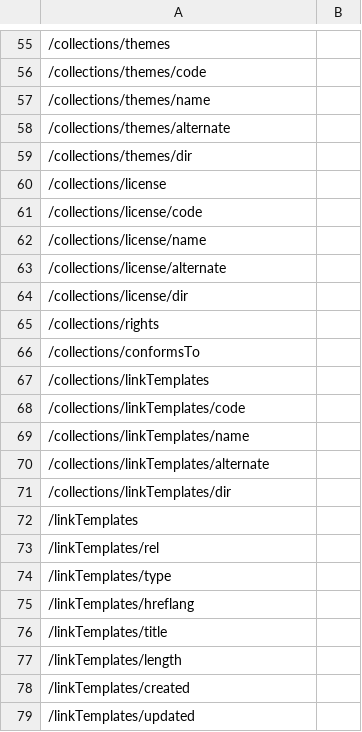
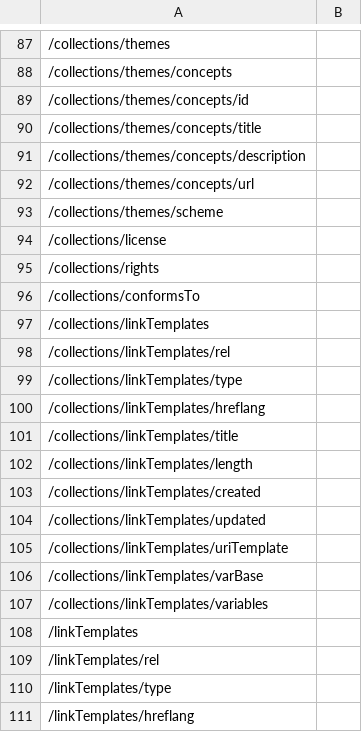
Before and after one commit to rob-metalinkage/bblocks-ogcapi-records, a TSV file: build/annotated/api/records/v1/schemas/catalogs/_visited_properties.tsv, drawn as a sheet; only a part is shown, gaps mark what is left out; the shorter side is filled out with more unchanged rows; removed rows and columns are numbered as before the commit, all else as after; the diff covers the shown part only; the diff names each change by its address in the sheet, - before the commit and + after, or states it on an @@ line.

```diff
--- a/build/annotated/api/records/v1/schemas/catalogs/_visited_properties.tsv
+++ b/build/annotated/api/records/v1/schemas/catalogs/_visited_properties.tsv
-A88: /collections/themes/code
+A88: /collections/themes/concepts
-A89: /collections/themes/name
+A89: /collections/themes/concepts/id
-A90: /collections/themes/alternate
+A90: /collections/themes/concepts/title
-A91: /collections/themes/dir
+A91: /collections/themes/concepts/description
+row 92: /collections/themes/concepts/url
+row 93: /collections/themes/scheme
-row 61: /collections/license/code
-row 62: /collections/license/name
-row 63: /collections/license/alternate
-row 64: /collections/license/dir
-A98: /collections/linkTemplates/code
+A98: /collections/linkTemplates/rel
-A99: /collections/linkTemplates/name
+A99: /collections/linkTemplates/type
-A100: /collections/linkTemplates/alternate
+A100: /collections/linkTemplates/hreflang
-A101: /collections/linkTemplates/dir
+A101: /collections/linkTemplates/title
+row 102: /collections/linkTemplates/length
+row 103: /collections/linkTemplates/created
+row 104: /collections/linkTemplates/updated
+row 105: /collections/linkTemplates/uriTemplate
+row 106: /collections/linkTemplates/varBase
+row 107: /collections/linkTemplates/variables
```
Also changed, not shown: 32 added rows and 3 edited cells elsewhere in this file, build/annotated/api/records/v1/schemas/catalog/_visited_properties.tsv, 32 other files.
